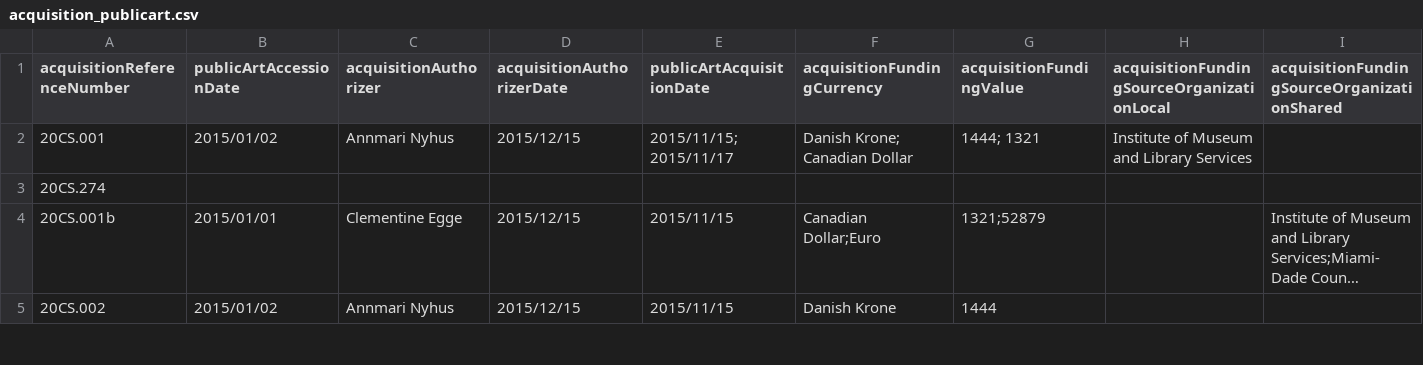
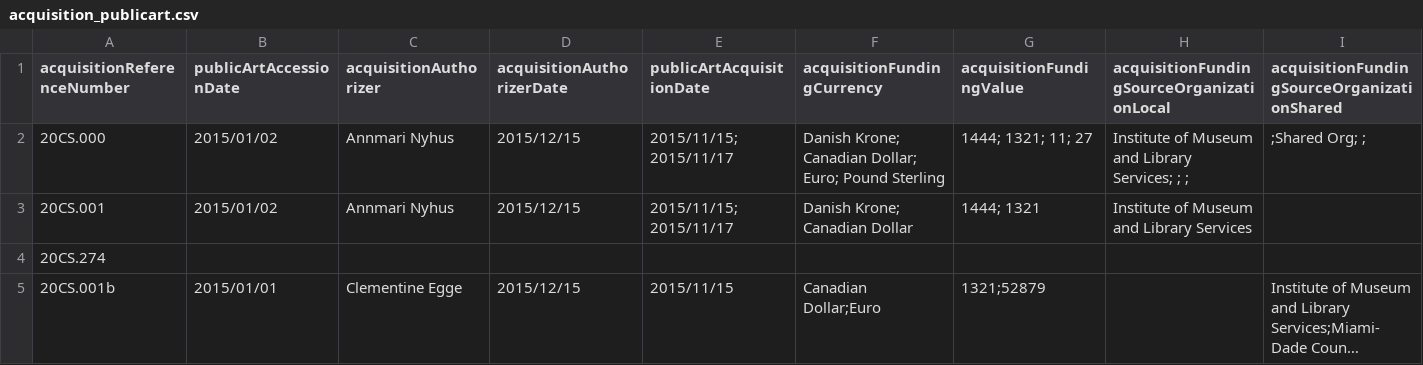
Before and after one commit to lyrasis/cspace-converter, a CSV file: data/publicart/acquisition_publicart.csv, drawn as a sheet; only a part is shown; the shorter side is filled out with more unchanged rows; long unchanged cells end in …; rows hold the shown columns only; the diff names each change by its address in the sheet, - before the commit and + after, or states it on an @@ line.

```diff
--- a/data/publicart/acquisition_publicart.csv
+++ b/data/publicart/acquisition_publicart.csv
+row 2: 20CS.000 | 2015/01/02 | Annmari Nyhus | 2015/12/15 | 2015/11/15; 2015/11/17 | Danish Krone; Canadian Dollar; Euro; Pound Sterling | 1444; 1321; 11; 27 | Institute of Museum and Library Services; ; ; | ;Shared Org; ;
```
Also changed, not shown: 7 other files.
